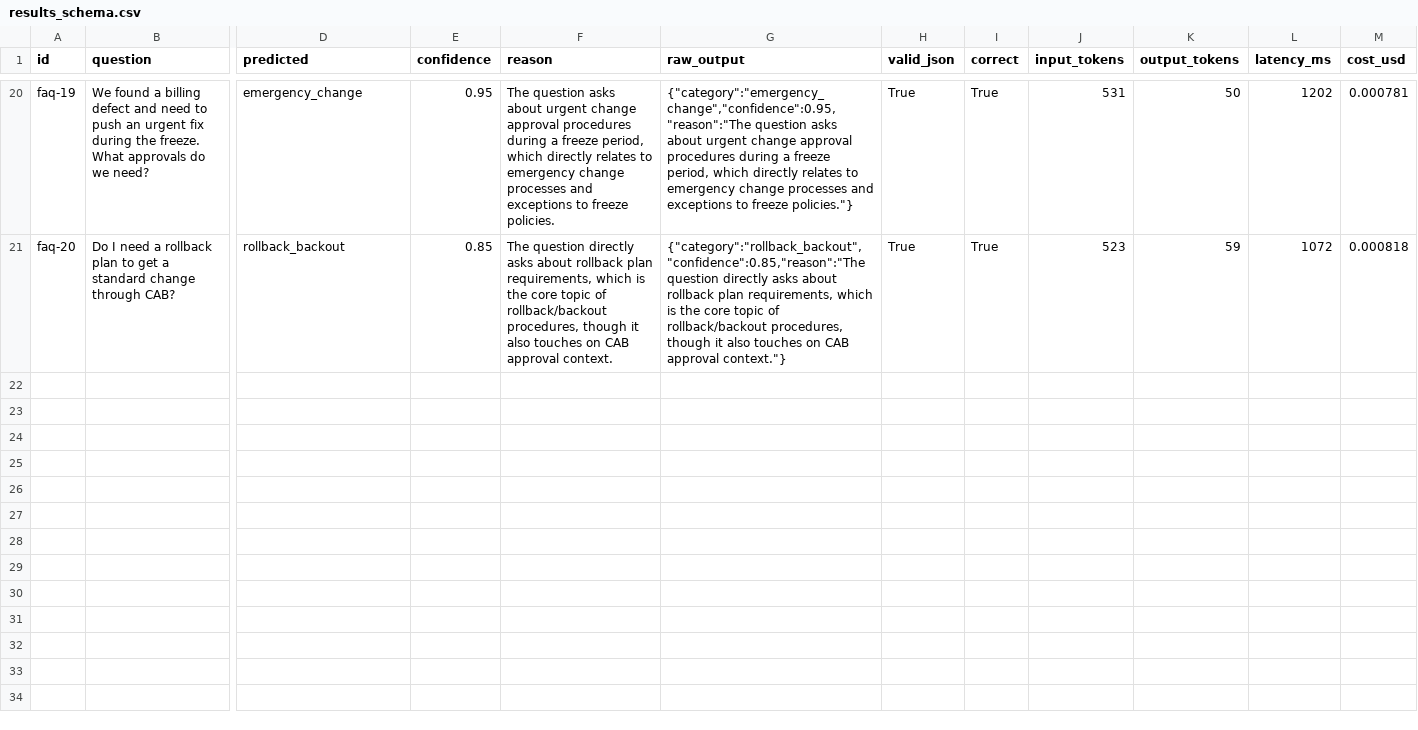
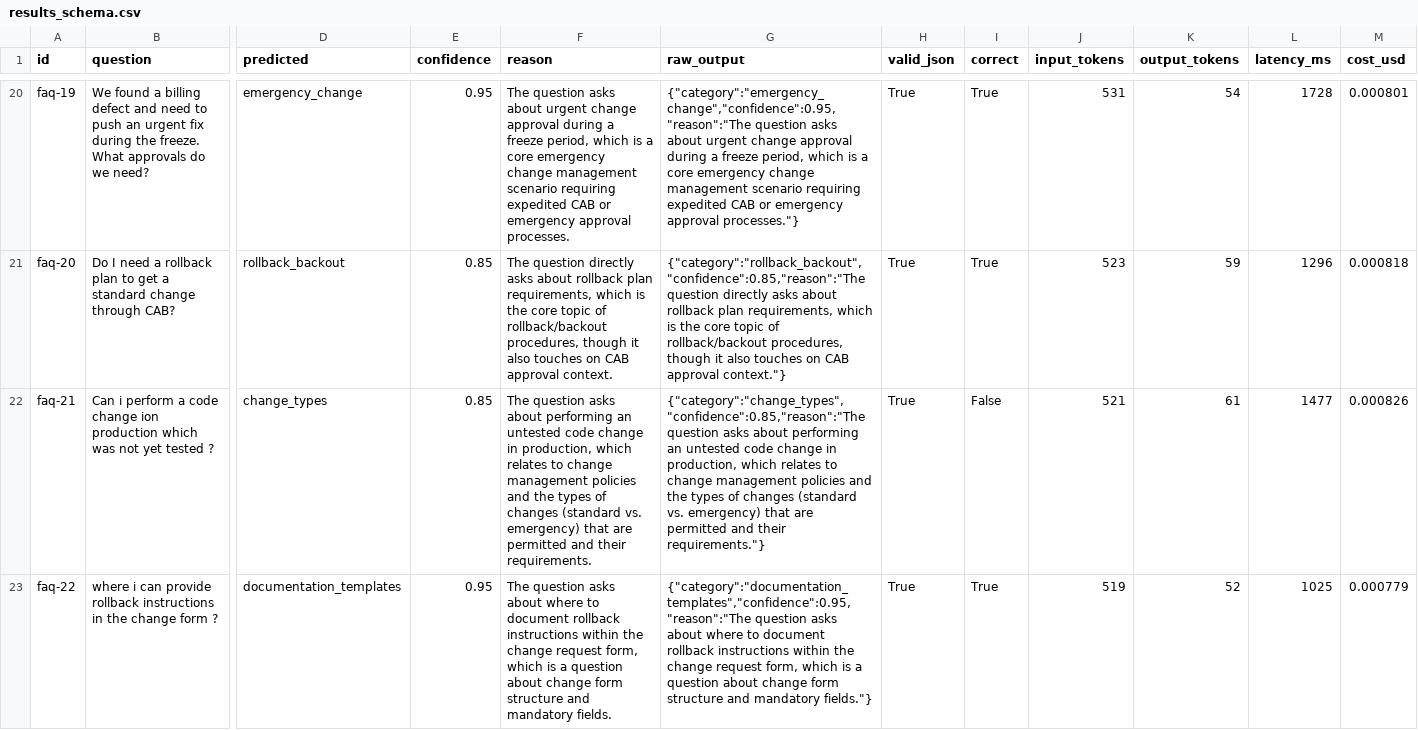
Before and after one commit to dilips24/ai-builder-portfolio, a CSV file: day03/results_schema.csv, drawn as a sheet; only a part is shown, gaps mark what is left out; rows hold the shown columns only; the diff covers the shown part only; the diff names each change by its address in the sheet, - before the commit and + after, or states it on an @@ line.

Commit message:
Day 4 part 1: harder FAQs, 24/26, confidence findings

```diff
--- a/day03/results_schema.csv
+++ b/day03/results_schema.csv
-F20 (reason): …change approval procedures during a freeze period, which directly relates to emergency change processes and exceptions to freeze policies.
+F20 (reason): …change approval during a freeze period, which is a core emergency change management scenario requiring expedited CAB or emergency approval processes.
-G20 (raw_output): …change approval procedures during a freeze period, which directly relates to emergency change processes and exceptions to freeze policies."}
+G20 (raw_output): …change approval during a freeze period, which is a core emergency change management scenario requiring expedited CAB or emergency approval processes."}
-K20 (output_tokens): 50
+K20 (output_tokens): 54
-L20 (latency_ms): 1202
+L20 (latency_ms): 1728
-M20 (cost_usd): 0.000781
+M20 (cost_usd): 0.000801
-L21 (latency_ms): 1072
+L21 (latency_ms): 1296
+row 22: faq-21 | Can i perform a code change ion production which was not yet tested ? | change_types | 0.85 | The question asks about performing an untested code change in production, which relates to change management policies and the types of changes (standard vs. emergency) that are permitted and their requirements. | {"category":"change_types","confidence":0.85,"reason":"The question asks about performing an untested code change in production, which relates to change management policies and the types of changes (standard vs. emergency) that are permitted and their requirements."} | True | False | 521 | 61 | 1477 | 0.000826
+row 23: faq-22 | where i can provide rollback instructions in the change form ? | documentation_templates | 0.95 | The question asks about where to document rollback instructions within the change request form, which is a question about change form structure and mandatory fields. | {"category":"documentation_templates","confidence":0.95,"reason":"The question asks about where to document rollback instructions within the change request form, which is a question about change form structure and mandatory fields."} | True | True | 519 | 52 | 1025 | 0.000779
```
Also changed, not shown: 4 added rows and 32 edited cells elsewhere in this file, 2 other files.
